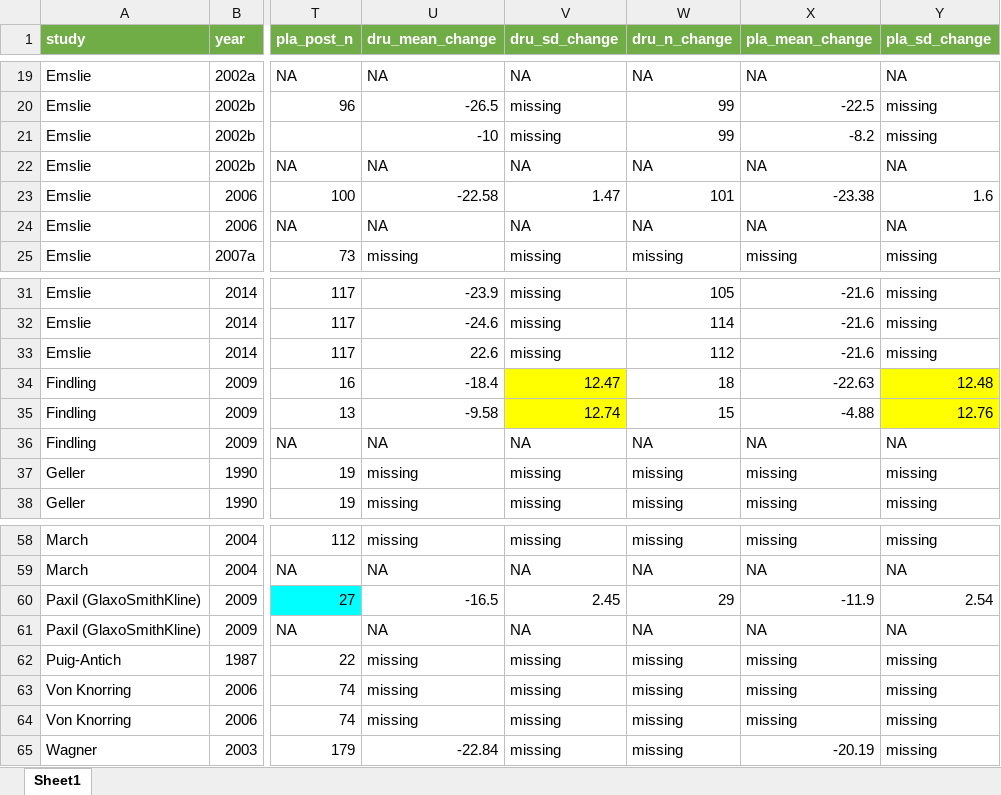
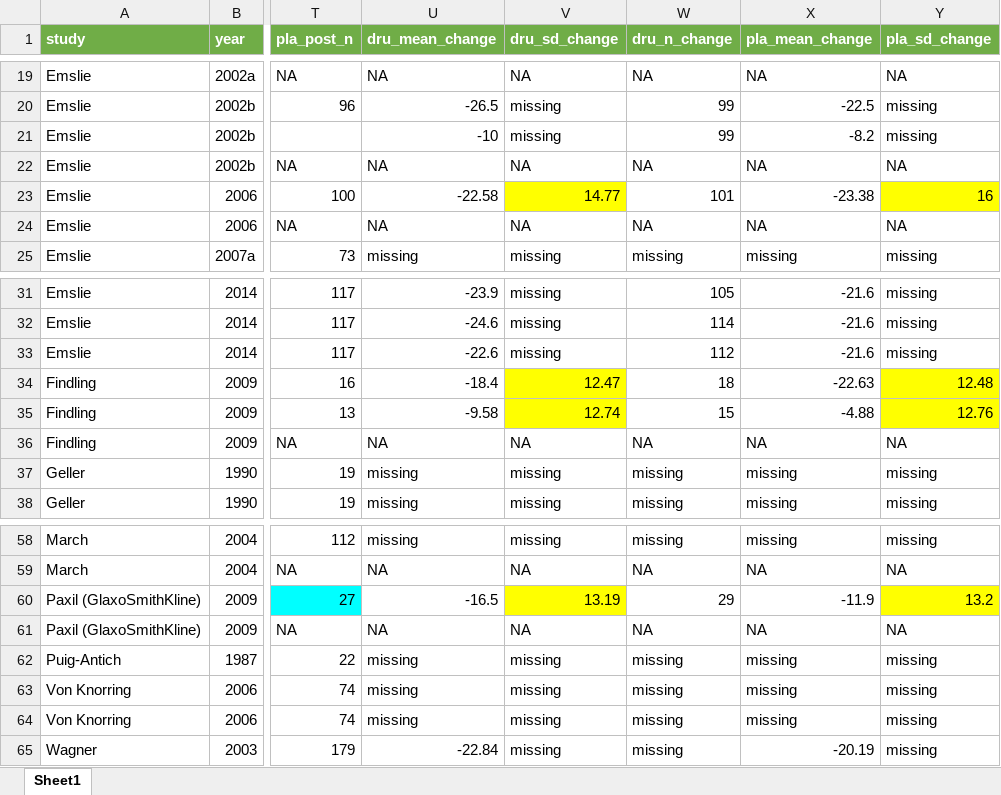
Before and after one commit to transatlantic-comppsych/apples_oranges, an Excel workbook: Working_Dataset_Medication.xlsx, sheet Sheet1, drawn as a sheet; only a part is shown, gaps mark what is left out; values as stored, in another font and other column widths than the file's, no borders; charts and pictures not drawn; the diff names each change by its address in the sheet, - before the commit and + after, or states it on an @@ line.

```diff
--- a/Working_Dataset_Medication.xlsx (sheet Sheet1)
+++ b/Working_Dataset_Medication.xlsx (sheet Sheet1)
-V23 (dru_sd_change): 1.47
+V23 (dru_sd_change): 14.77
-V23 fill: none
+V23 fill: #FFFF00
-Y23 (pla_sd_change): 1.6
+Y23 (pla_sd_change): 16
-Y23 fill: none
+Y23 fill: #FFFF00
-U33 (dru_mean_change): 22.6
+U33 (dru_mean_change): -22.6
-V60 (dru_sd_change): 2.45
+V60 (dru_sd_change): 13.19
-V60 fill: none
+V60 fill: #FFFF00
-Y60 (pla_sd_change): 2.54
+Y60 (pla_sd_change): 13.2
-Y60 fill: none
+Y60 fill: #FFFF00
```
Also changed, not shown: columns_with_missing_values.xlsx, 2 other files.
